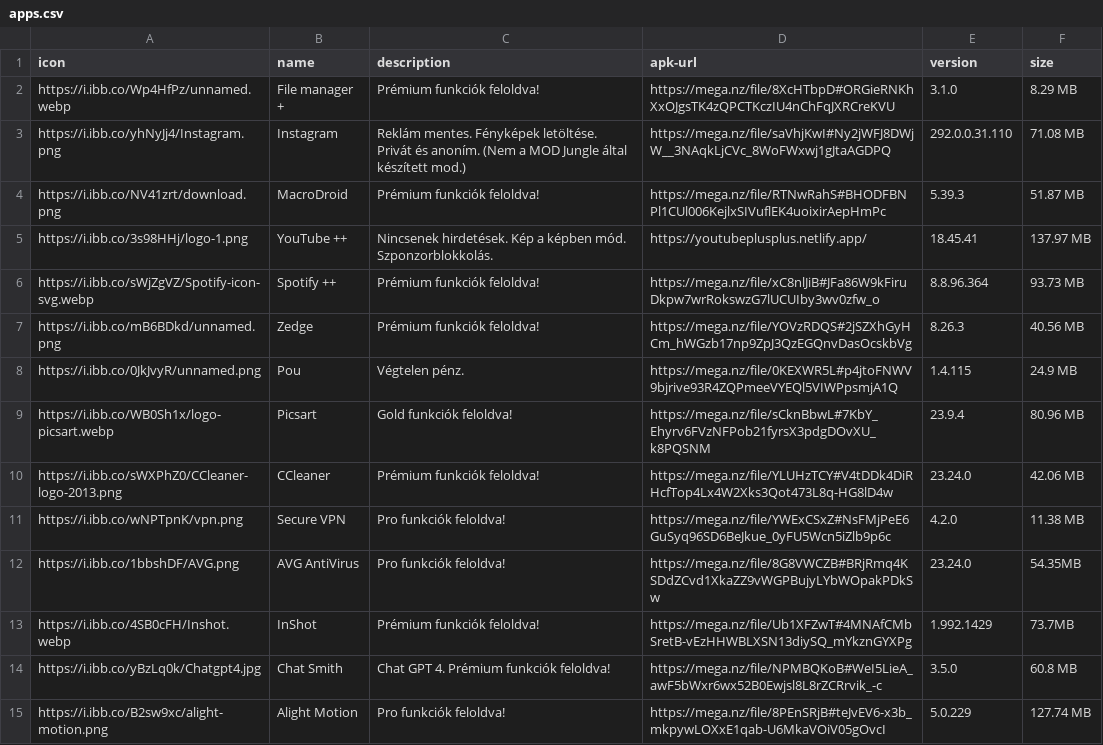
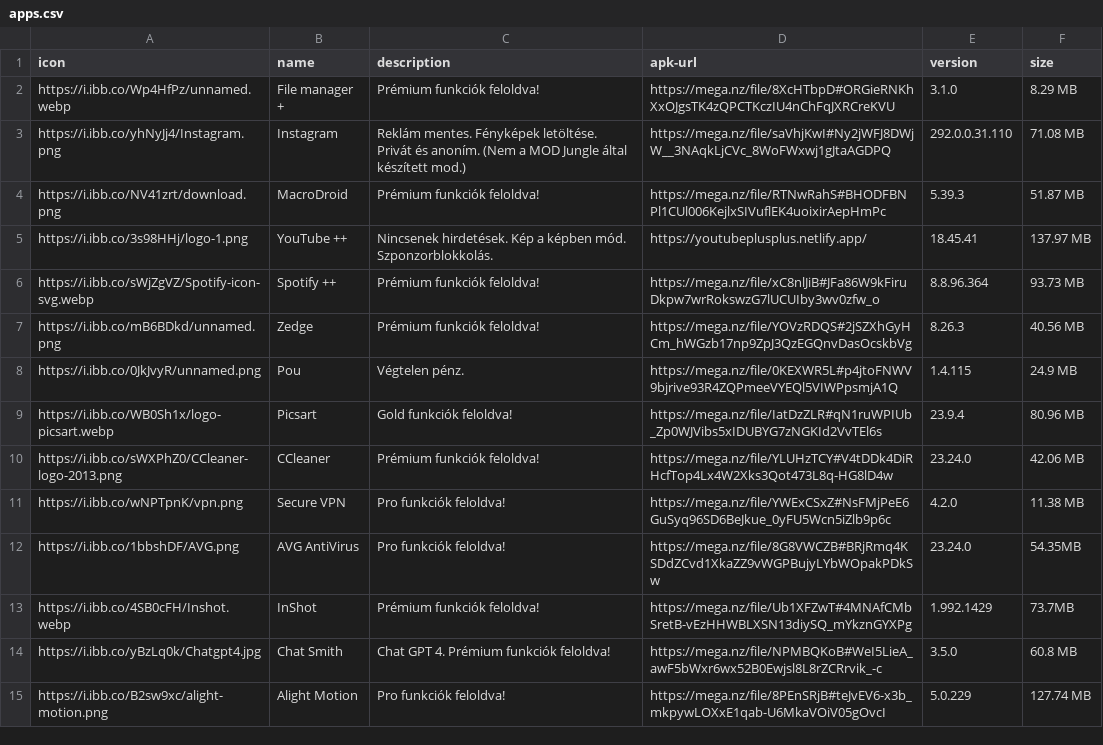
Before and after one commit to ujpalmartin/modjungle, a CSV file: apps.csv, drawn as a sheet.

Commit message:
Add files via upload

```diff
--- a/apps.csv
+++ b/apps.csv
@@ -8,3 +8,3 @@ https://i.ibb.co/mB6BDkd/unnamed.png,Zedge,Prémium funkciók feloldva!,https://
 https://i.ibb.co/0JkJvyR/unnamed.png,Pou,Végtelen pénz.,https://mega.nz/file/0KEXWR5L#p4jtoFNWV9bjrive93R4ZQPmeeVYEQl5VIWPpsmjA1Q,1.4.115,24.9 MB
-https://i.ibb.co/WB0Sh1x/logo-picsart.webp,Picsart,Gold funkciók feloldva!,https://mega.nz/file/sCknBbwL#7KbY_Ehyrv6FVzNFPob21fyrsX3pdgDOvXU_k8PQSNM,23.9.4,80.96 MB
+https://i.ibb.co/WB0Sh1x/logo-picsart.webp,Picsart,Gold funkciók feloldva!,https://mega.nz/file/IatDzZLR#qN1ruWPIUb_Zp0WJVibs5xIDUBYG7zNGKId2VvTEl6s,23.9.4,80.96 MB
 https://i.ibb.co/sWXPhZ0/CCleaner-logo-2013.png,CCleaner,Prémium funkciók feloldva!,https://mega.nz/file/YLUHzTCY#V4tDDk4DiRHcfTop4Lx4W2Xks3Qot473L8q-HG8lD4w,23.24.0,42.06 MB
```
